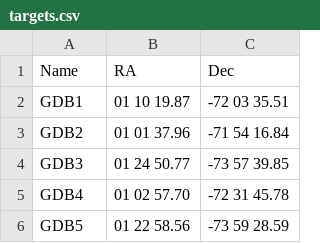
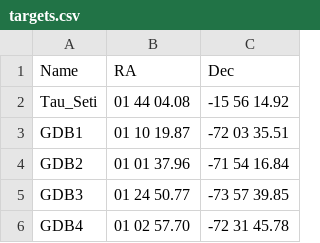
Before and after one commit to Sidius-DEV/Radio-Whispers-SMC-Gideon_de_Beer_MSc, a CSV file: Spectroscopic_analysis/targets.csv, drawn as a sheet; only a part is shown; the shorter side is filled out with more unchanged rows.

```diff
--- a/Spectroscopic_analysis/targets.csv
+++ b/Spectroscopic_analysis/targets.csv
@@ -1,2 +1,3 @@
 Name,RA,Dec
+Tau_Seti,01 44 04.08,-15 56 14.92
 GDB1,01 10 19.87,-72 03 35.51
```
Also changed, not shown: 45 other files.
